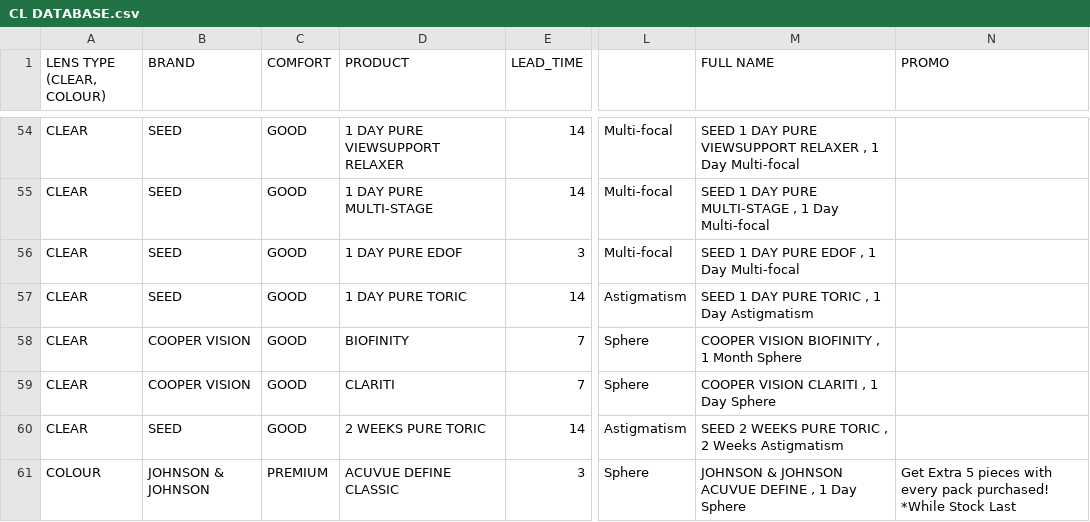
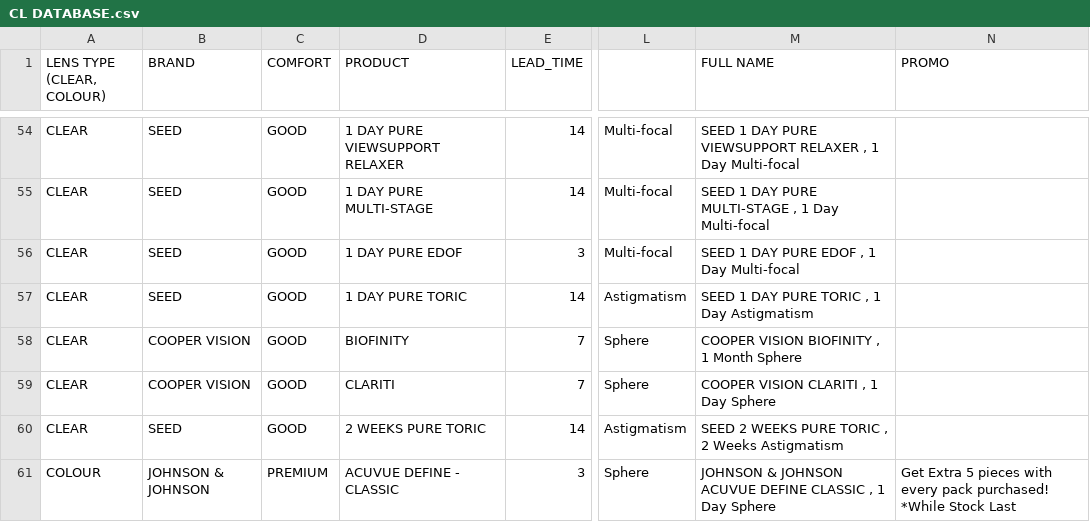
Before and after one commit to kiaraoptometrypx/CL-SELECTOR, a CSV file: CL DATABASE.csv, drawn as a sheet; only a part is shown, gaps mark what is left out; the diff covers the shown part only; the diff names each change by its address in the sheet, - before the commit and + after, or states it on an @@ line.

```diff
--- a/CL DATABASE.csv
+++ b/CL DATABASE.csv
-D61 (PRODUCT): ACUVUE DEFINE CLASSIC
+D61 (PRODUCT): ACUVUE DEFINE - CLASSIC
-M61 (FULL NAME): …ACUVUE DEFINE , 1…
+M61 (FULL NAME): …ACUVUE DEFINE CLASSIC , 1…
```
Also changed, not shown: 1 removed row and 2 edited cells elsewhere in this file.
